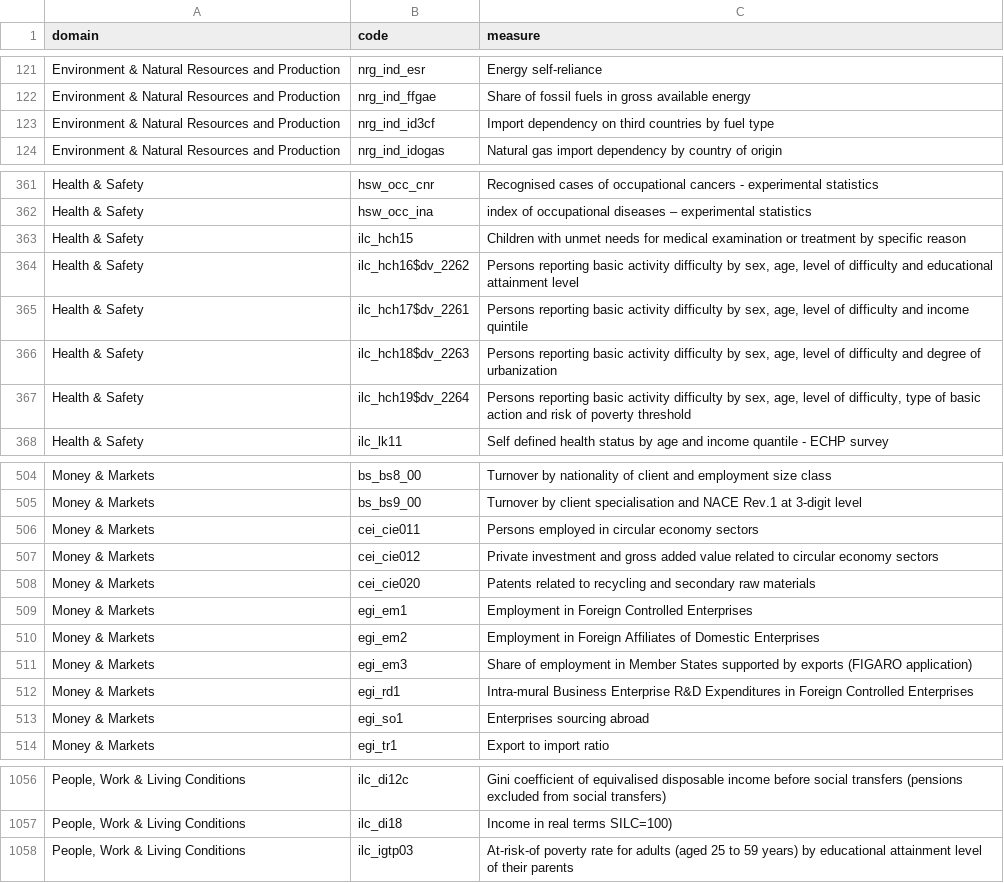
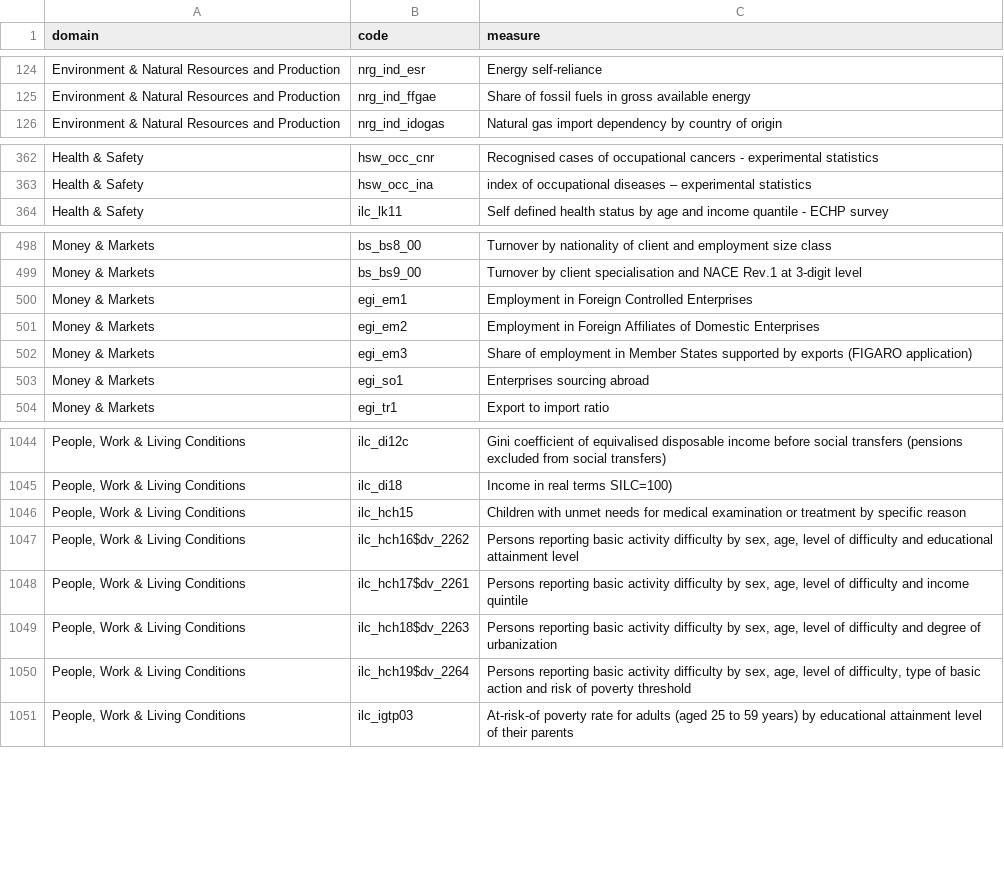
Before and after one commit to silviatommaso/Statistic_vocabularies, a CSV file: output/clustering/code_domain.csv, drawn as a sheet; only a part is shown, gaps mark what is left out; removed rows and columns are numbered as before the commit, all else as after; the diff covers the shown part only; the diff names each change by its address in the sheet, - before the commit and + after, or states it on an @@ line.

```diff
--- a/output/clustering/code_domain.csv
+++ b/output/clustering/code_domain.csv
-row 123: Environment & Natural Resources and Production | nrg_ind_id3cf | Import dependency on third countries by fuel type
-row 363: Health & Safety | ilc_hch15 | Children with unmet needs for medical examination or treatment by specific reason
-row 364: Health & Safety | ilc_hch16$dv_2262 | Persons reporting basic activity difficulty by sex, age, level of difficulty and educational attainment level
-row 365: Health & Safety | ilc_hch17$dv_2261 | Persons reporting basic activity difficulty by sex, age, level of difficulty and income quintile
-row 366: Health & Safety | ilc_hch18$dv_2263 | Persons reporting basic activity difficulty by sex, age, level of difficulty and degree of urbanization
-row 367: Health & Safety | ilc_hch19$dv_2264 | Persons reporting basic activity difficulty by sex, age, level of difficulty, type of basic action and risk of poverty threshold
-row 506: Money & Markets | cei_cie011 | Persons employed in circular economy sectors
-row 507: Money & Markets | cei_cie012 | Private investment and gross added value related to circular economy sectors
-row 508: Money & Markets | cei_cie020 | Patents related to recycling and secondary raw materials
-row 512: Money & Markets | egi_rd1 | Intra-mural Business Enterprise R&D Expenditures in Foreign Controlled Enterprises
+row 1046: People, Work & Living Conditions | ilc_hch15 | Children with unmet needs for medical examination or treatment by specific reason
+row 1047: People, Work & Living Conditions | ilc_hch16$dv_2262 | Persons reporting basic activity difficulty by sex, age, level of difficulty and educational attainment level
+row 1048: People, Work & Living Conditions | ilc_hch17$dv_2261 | Persons reporting basic activity difficulty by sex, age, level of difficulty and income quintile
+row 1049: People, Work & Living Conditions | ilc_hch18$dv_2263 | Persons reporting basic activity difficulty by sex, age, level of difficulty and degree of urbanization
+row 1050: People, Work & Living Conditions | ilc_hch19$dv_2264 | Persons reporting basic activity difficulty by sex, age, level of difficulty, type of basic action and risk of poverty threshold
```
Also changed, not shown: 16 added rows and 11 removed rows elsewhere in this file, clustering/llm_files/cluster_domain.csv, 1 other file.
